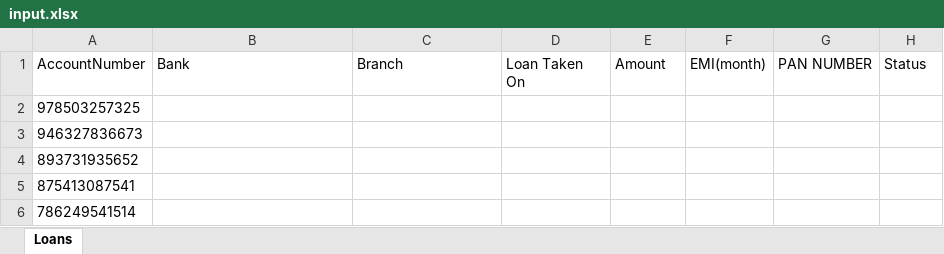
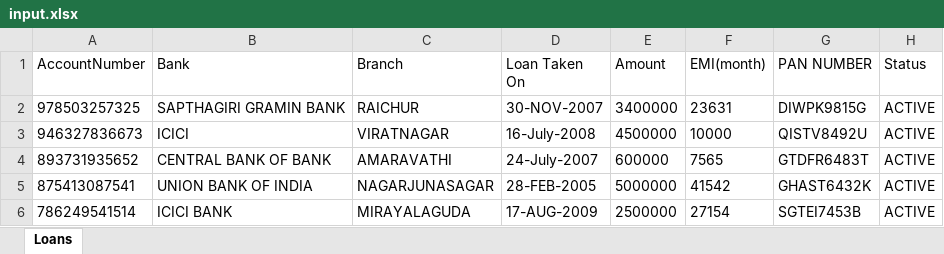
Before and after one commit to DaniyalSarwari/BotsDNA, an Excel workbook: Autosphere/Active Loans/Loan Data/input.xlsx, sheet Loans, drawn as a sheet; only a part is shown; values as stored, in another font and other column widths than the file's, no borders; the diff covers the shown part only; the diff names each change by its address in the sheet, - before the commit and + after, or states it on an @@ line.

Commit message:
write extracted values to excel

```diff
--- a/Autosphere/Active Loans/Loan Data/input.xlsx (sheet Loans)
+++ b/Autosphere/Active Loans/Loan Data/input.xlsx (sheet Loans)
-B2 (Bank): (empty)
+B2 (Bank): SAPTHAGIRI GRAMIN BANK
-C2 (Branch): (empty)
+C2 (Branch): RAICHUR
-D2 (Loan Taken On): (empty)
+D2 (Loan Taken On): 30-NOV-2007
-E2 (Amount): (empty)
+E2 (Amount): 3400000
-F2 (EMI(month)): (empty)
+F2 (EMI(month)): 23631
-G2 (PAN NUMBER): (empty)
+G2 (PAN NUMBER): DIWPK9815G
-H2:H6 (Status): (empty)
+H2:H6 (Status): ACTIVE
-B3 (Bank): (empty)
+B3 (Bank): ICICI
-C3 (Branch): (empty)
+C3 (Branch): VIRATNAGAR
-D3 (Loan Taken On): (empty)
+D3 (Loan Taken On): 16-July-2008
-E3 (Amount): (empty)
+E3 (Amount): 4500000
-F3 (EMI(month)): (empty)
+F3 (EMI(month)): 10000
-G3 (PAN NUMBER): (empty)
+G3 (PAN NUMBER): QISTV8492U
-B4 (Bank): (empty)
+B4 (Bank): CENTRAL BANK OF BANK
-C4 (Branch): (empty)
+C4 (Branch): AMARAVATHI
-D4 (Loan Taken On): (empty)
+D4 (Loan Taken On): 24-July-2007
-E4 (Amount): (empty)
+E4 (Amount): 600000
-F4 (EMI(month)): (empty)
+F4 (EMI(month)): 7565
-G4 (PAN NUMBER): (empty)
+G4 (PAN NUMBER): GTDFR6483T
-B5 (Bank): (empty)
+B5 (Bank): UNION BANK OF INDIA
-C5 (Branch): (empty)
+C5 (Branch): NAGARJUNASAGAR
-D5 (Loan Taken On): (empty)
+D5 (Loan Taken On): 28-FEB-2005
-E5 (Amount): (empty)
+E5 (Amount): 5000000
-F5 (EMI(month)): (empty)
+F5 (EMI(month)): 41542
-G5 (PAN NUMBER): (empty)
+G5 (PAN NUMBER): GHAST6432K
-B6 (Bank): (empty)
+B6 (Bank): ICICI BANK
-C6 (Branch): (empty)
+C6 (Branch): MIRAYALAGUDA
-D6 (Loan Taken On): (empty)
+D6 (Loan Taken On): 17-AUG-2009
-E6 (Amount): (empty)
+E6 (Amount): 2500000
-F6 (EMI(month)): (empty)
+F6 (EMI(month)): 27154
-G6 (PAN NUMBER): (empty)
+G6 (PAN NUMBER): SGTEI7453B
```
Also changed, not shown: 504 edited cells elsewhere in this sheet, 4 other files.
